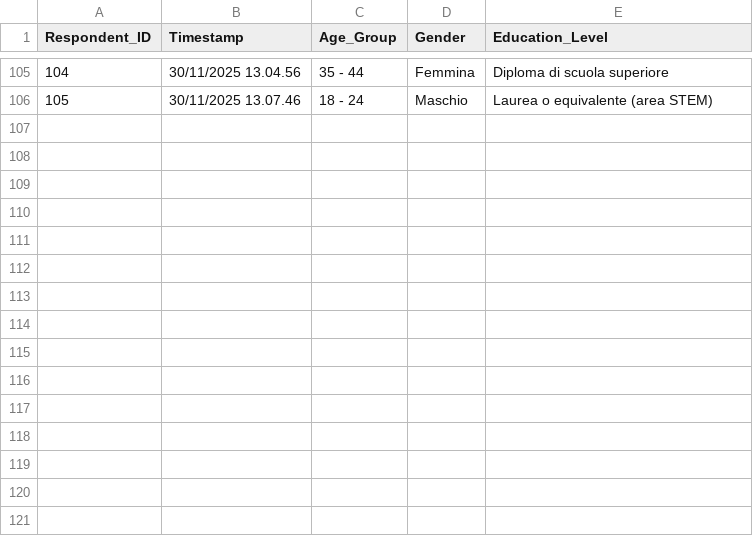
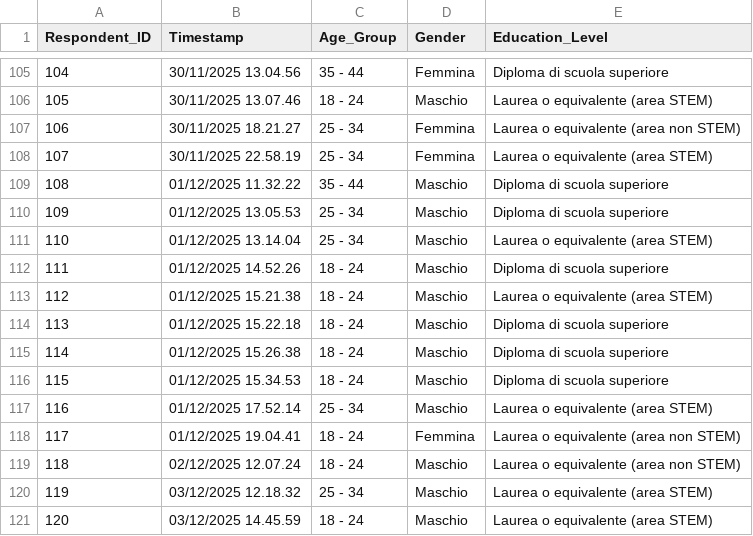
Before and after one commit to filippostanghellini/Application-of-ChoiceBasedAnalysis, a CSV file: data/demographic_information.csv, drawn as a sheet; only a part is shown, gaps mark what is left out; the diff names each change by its address in the sheet, - before the commit and + after, or states it on an @@ line.

Commit message:
Upload final dataset

```diff
--- a/data/demographic_information.csv
+++ b/data/demographic_information.csv
+row 107: 106 | 30/11/2025 18.21.27 | 25 - 34 | Femmina | Laurea o equivalente (area non STEM)
+row 108: 107 | 30/11/2025 22.58.19 | 25 - 34 | Femmina | Laurea o equivalente (area STEM)
+row 109: 108 | 01/12/2025 11.32.22 | 35 - 44 | Maschio | Diploma di scuola superiore
+row 110: 109 | 01/12/2025 13.05.53 | 25 - 34 | Maschio | Diploma di scuola superiore
+row 111: 110 | 01/12/2025 13.14.04 | 25 - 34 | Maschio | Laurea o equivalente (area STEM)
+row 112: 111 | 01/12/2025 14.52.26 | 18 - 24 | Maschio | Diploma di scuola superiore
+row 113: 112 | 01/12/2025 15.21.38 | 18 - 24 | Maschio | Laurea o equivalente (area STEM)
+row 114: 113 | 01/12/2025 15.22.18 | 18 - 24 | Maschio | Diploma di scuola superiore
+row 115: 114 | 01/12/2025 15.26.38 | 18 - 24 | Maschio | Diploma di scuola superiore
+row 116: 115 | 01/12/2025 15.34.53 | 18 - 24 | Maschio | Diploma di scuola superiore
+row 117: 116 | 01/12/2025 17.52.14 | 25 - 34 | Maschio | Laurea o equivalente (area STEM)
+row 118: 117 | 01/12/2025 19.04.41 | 18 - 24 | Femmina | Laurea o equivalente (area non STEM)
+row 119: 118 | 02/12/2025 12.07.24 | 18 - 24 | Maschio | Laurea o equivalente (area non STEM)
+row 120: 119 | 03/12/2025 12.18.32 | 25 - 34 | Maschio | Laurea o equivalente (area STEM)
+row 121: 120 | 03/12/2025 14.45.59 | 18 - 24 | Maschio | Laurea o equivalente (area STEM)
```
Also changed, not shown: 2 other files.
